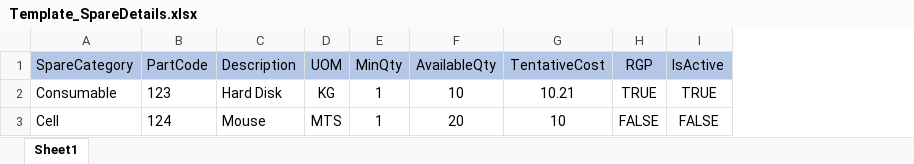
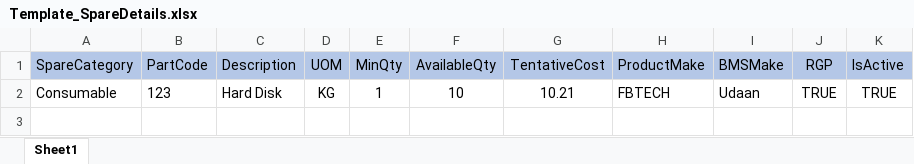
Before and after one commit to sujayjena/CLN_API, an Excel workbook: Presentation/Casa.API/FormatFiles/Template_SpareDetails.xlsx, sheet Sheet1, drawn as a sheet; values as stored, in another font and other column widths than the file's, no borders; removed rows and columns are numbered as before the commit, all else as after; the diff names each change by its address in the sheet, - before the commit and + after, or states it on an @@ line.

Commit message:
new field added in spare details

```diff
--- a/Presentation/Casa.API/FormatFiles/Template_SpareDetails.xlsx (sheet Sheet1)
+++ b/Presentation/Casa.API/FormatFiles/Template_SpareDetails.xlsx (sheet Sheet1)
+column H (ProductMake), row 2: FBTECH
+column I (BMSMake), row 2: Udaan
-row 3: Cell | 124 | Mouse | MTS | 1 | 20 | 10 | FALSE | FALSE
```
Also changed, not shown: 5 other files.
